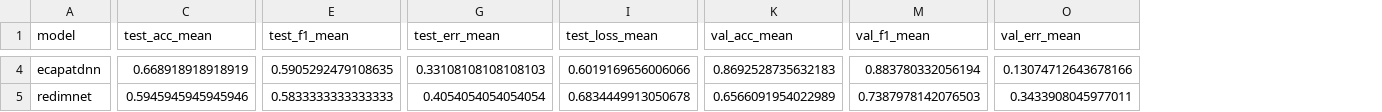
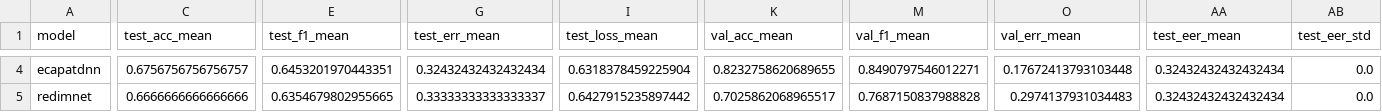
Before and after one commit to HungryNeko/EE519_Project, a CSV file: dl_model/compare/output/summary_manifest_aggregate.csv, drawn as a sheet; only a part is shown, gaps mark what is left out; the diff covers the shown part only; the diff names each change by its address in the sheet, - before the commit and + after, or states it on an @@ line.

```diff
--- a/dl_model/compare/output/summary_manifest_aggregate.csv
+++ b/dl_model/compare/output/summary_manifest_aggregate.csv
+column AA (test_eer_mean), rows 4-5: 0.32432432432432434 | 0.32432432432432434
+column AB (test_eer_std), rows 4-5: 0.0 | 0.0
-C4 (test_acc_mean): 0.668918918918919
+C4 (test_acc_mean): 0.6756756756756757
-E4 (test_f1_mean): 0.5905292479108635
+E4 (test_f1_mean): 0.6453201970443351
-G4 (test_err_mean): 0.33108108108108103
+G4 (test_err_mean): 0.32432432432432434
-I4 (test_loss_mean): 0.6019169656006066
+I4 (test_loss_mean): 0.6318378459225904
-K4 (val_acc_mean): 0.8692528735632183
+K4 (val_acc_mean): 0.8232758620689655
-M4 (val_f1_mean): 0.883780332056194
+M4 (val_f1_mean): 0.8490797546012271
-O4 (val_err_mean): 0.13074712643678166
+O4 (val_err_mean): 0.17672413793103448
-C5 (test_acc_mean): 0.5945945945945946
+C5 (test_acc_mean): 0.6666666666666666
-E5 (test_f1_mean): 0.5833333333333333
+E5 (test_f1_mean): 0.6354679802955665
-G5 (test_err_mean): 0.4054054054054054
+G5 (test_err_mean): 0.33333333333333337
-I5 (test_loss_mean): 0.6834449913050678
+I5 (test_loss_mean): 0.6427915235897442
-K5 (val_acc_mean): 0.6566091954022989
+K5 (val_acc_mean): 0.7025862068965517
-M5 (val_f1_mean): 0.7387978142076503
+M5 (val_f1_mean): 0.7687150837988828
-O5 (val_err_mean): 0.3433908045977011
+O5 (val_err_mean): 0.2974137931034483
```
Also changed, not shown: 46 edited cells elsewhere in this file, dl_model/compare/output/summary_manifest_runs.csv, 3 other files.
